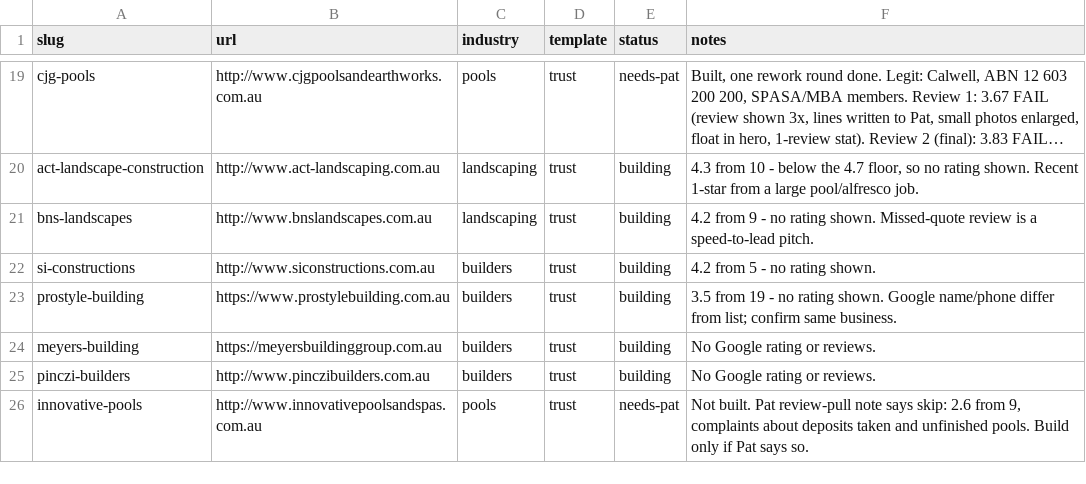
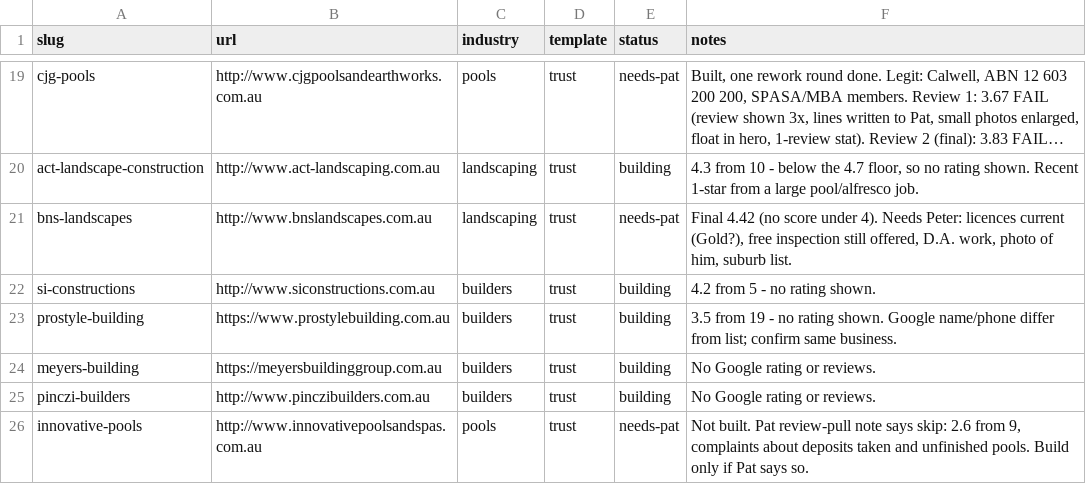
Before and after one commit to ponchopatt/frontline-websites, a CSV file: QUEUE.csv, drawn as a sheet; only a part is shown, gaps mark what is left out; long unchanged cells end in …; the diff names each change by its address in the sheet, - before the commit and + after, or states it on an @@ line.

```diff
--- a/QUEUE.csv
+++ b/QUEUE.csv
-E21 (status): building
+E21 (status): needs-pat
-F21 (notes): 4.2 from 9 - no rating shown. Missed-quote review is a speed-to-lead pitch.
+F21 (notes): Final 4.42 (no score under 4). Needs Peter: licences current (Gold?), free inspection still offered, D.A. work, photo of him, suburb list.
```
Also changed, not shown: 6 other files.
